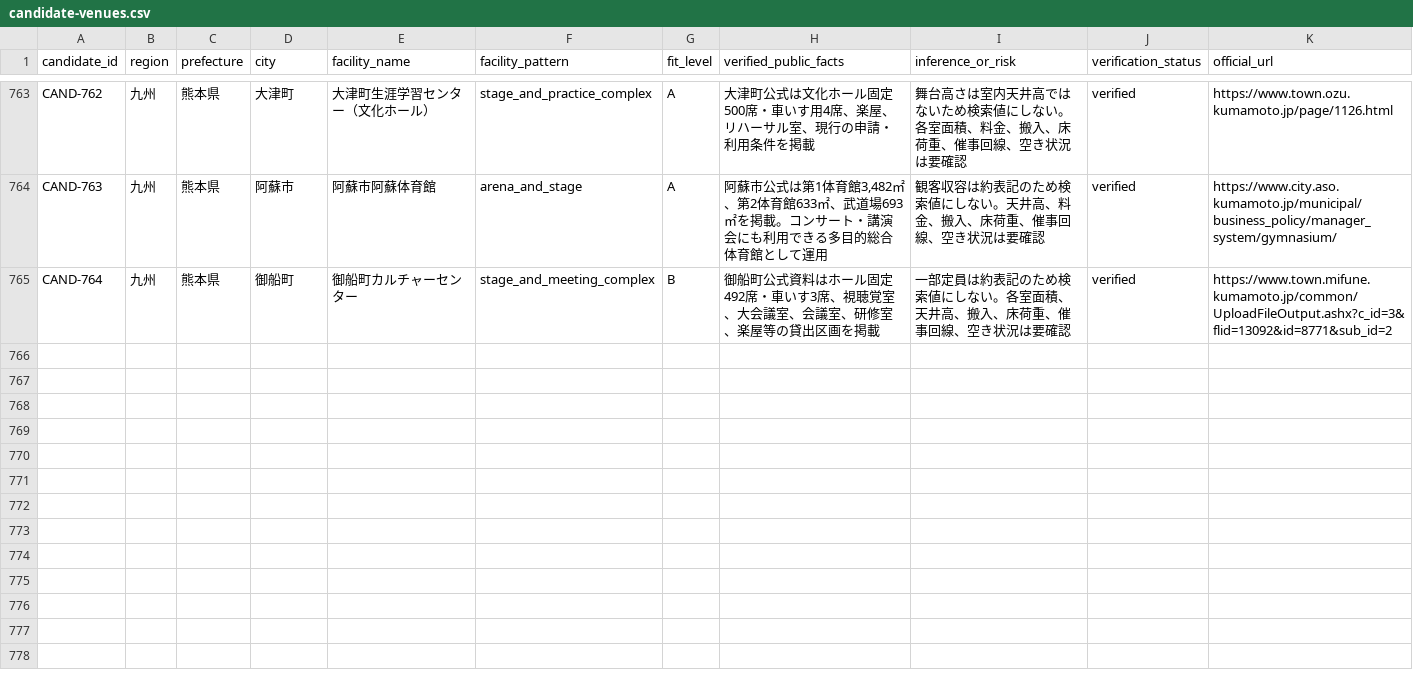
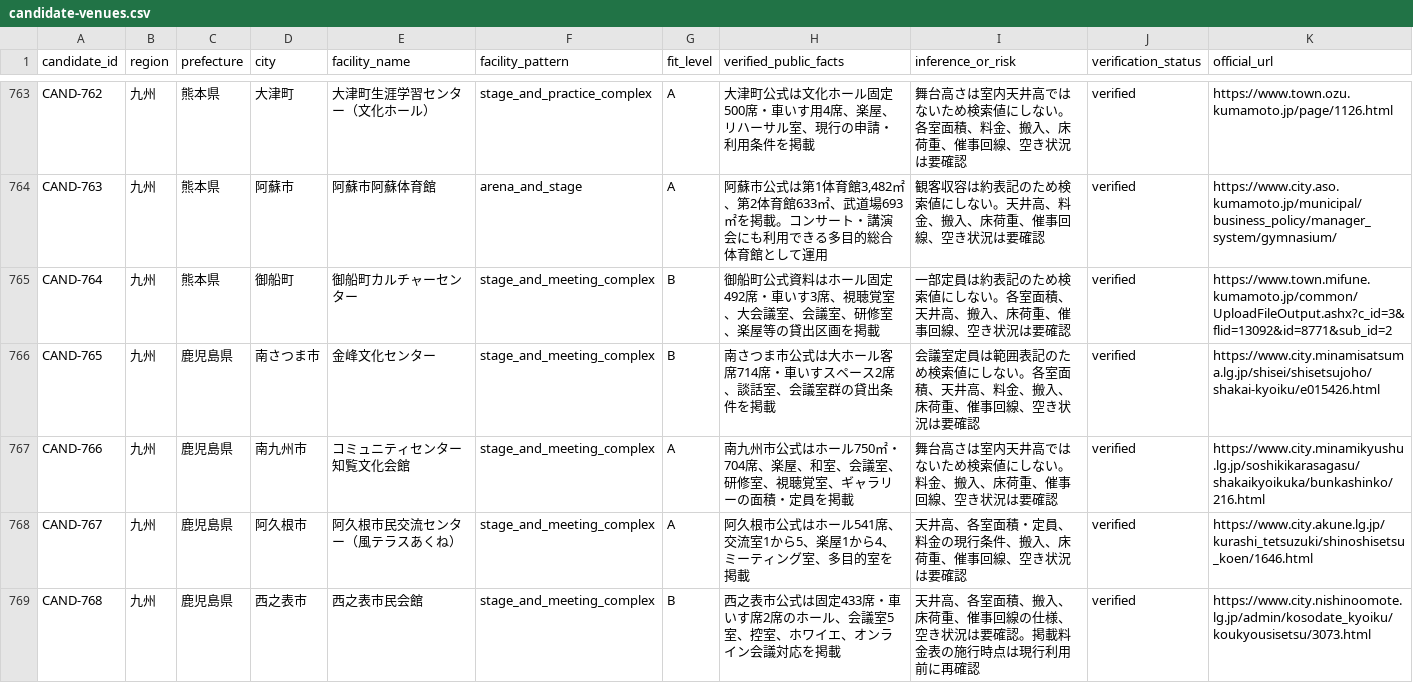
Before and after one commit to aratama-ship-it/venue-monosashi, a CSV file: data/candidate-venues.csv, drawn as a sheet; only a part is shown, gaps mark what is left out; the diff names each change by its address in the sheet, - before the commit and + after, or states it on an @@ line.

Commit message:
Expand Kagoshima official venue coverage

```diff
--- a/data/candidate-venues.csv
+++ b/data/candidate-venues.csv
+row 766: CAND-765 | 九州 | 鹿児島県 | 南さつま市 | 金峰文化センター | stage_and_meeting_complex | B | 南さつま市公式は大ホール客席714席・車いすスペース2席、談話室、会議室群の貸出条件を掲載 | 会議室定員は範囲表記のため検索値にしない。各室面積、天井高、料金、搬入、床荷重、催事回線、空き状況は要確認 | verified | https://www.city.minamisatsuma.lg.jp/shisei/shisetsujoho/shakai-kyoiku/e015426.html
+row 767: CAND-766 | 九州 | 鹿児島県 | 南九州市 | コミュニティセンター知覧文化会館 | stage_and_meeting_complex | A | 南九州市公式はホール750㎡・704席、楽屋、和室、会議室、研修室、視聴覚室、ギャラリーの面積・定員を掲載 | 舞台高さは室内天井高ではないため検索値にしない。料金、搬入、床荷重、催事回線、空き状況は要確認 | verified | https://www.city.minamikyushu.lg.jp/soshikikarasagasu/shakaikyoikuka/bunkashinko/216.html
+row 768: CAND-767 | 九州 | 鹿児島県 | 阿久根市 | 阿久根市民交流センター（風テラスあくね） | stage_and_meeting_complex | A | 阿久根市公式はホール541席、交流室1から5、楽屋1から4、ミーティング室、多目的室を掲載 | 天井高、各室面積・定員、料金の現行条件、搬入、床荷重、催事回線、空き状況は要確認 | verified | https://www.city.akune.lg.jp/kurashi_tetsuzuki/shinoshisetsu_koen/1646.html
+row 769: CAND-768 | 九州 | 鹿児島県 | 西之表市 | 西之表市民会館 | stage_and_meeting_complex | B | 西之表市公式は固定433席・車いす席2席のホール、会議室5室、控室、ホワイエ、オンライン会議対応を掲載 | 天井高、各室面積、搬入、床荷重、催事回線の仕様、空き状況は要確認。掲載料金表の施行時点は現行利用前に再確認 | verified | https://www.city.nishinoomote.lg.jp/admin/kosodate_kyoiku/koukyousisetsu/3073.html
```
Also changed, not shown: data/prefecture-expansion-status.csv, 4 other files.
